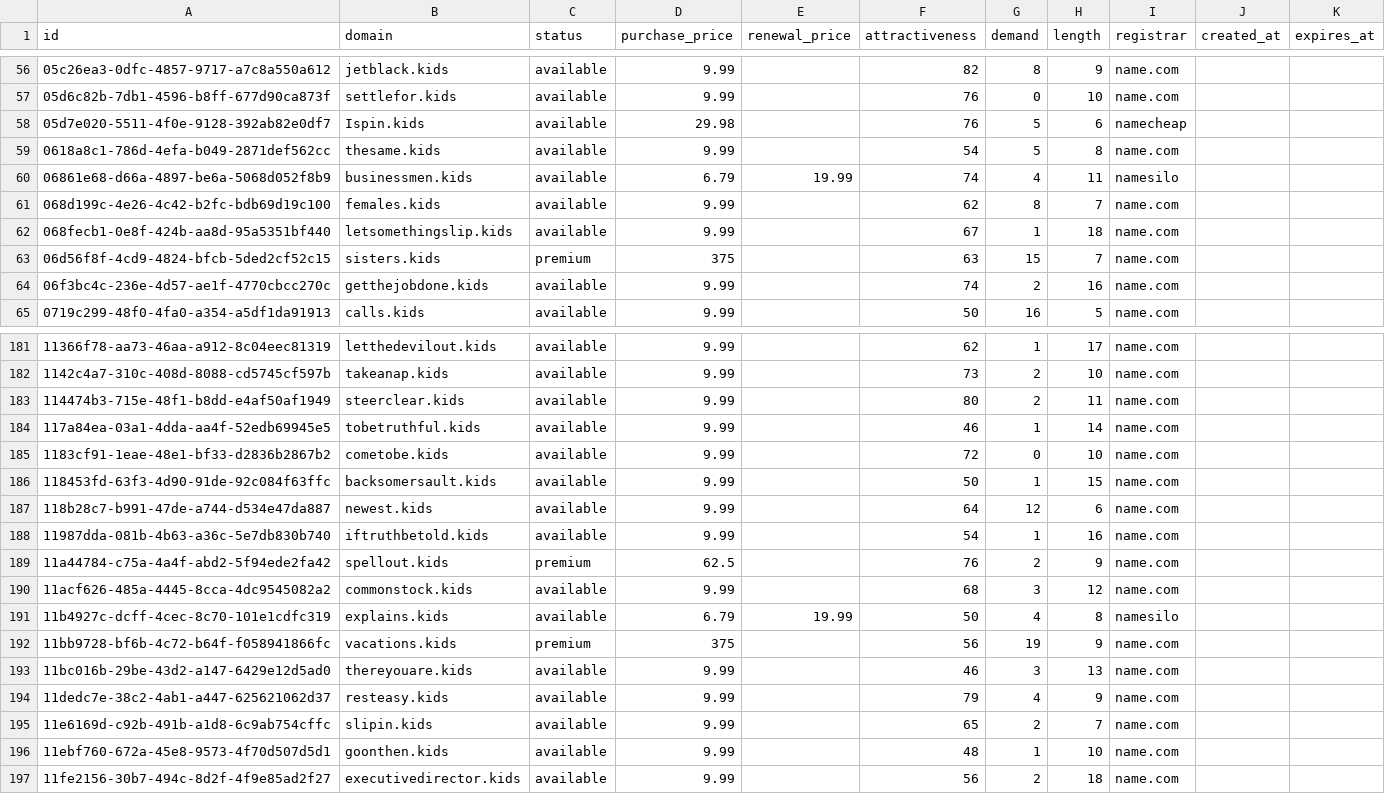
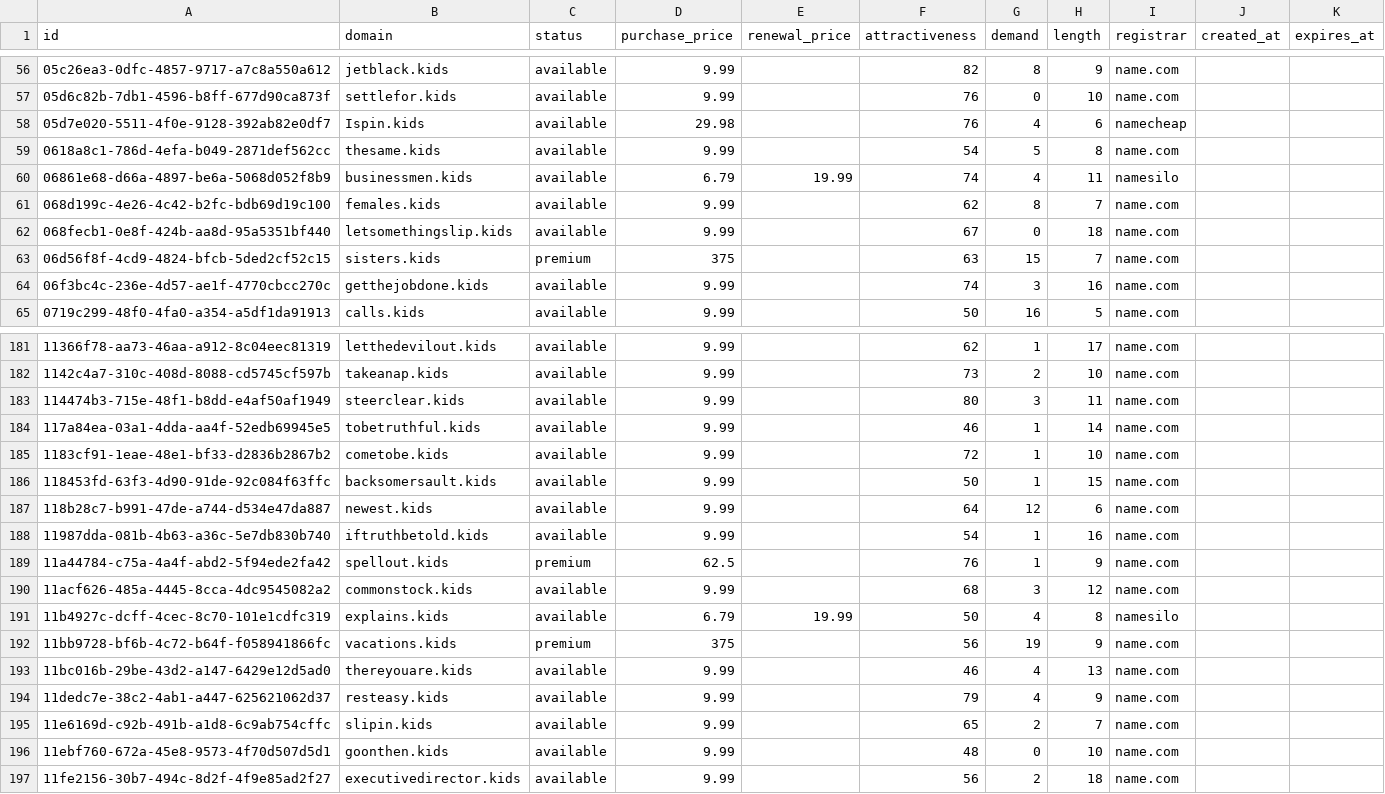
Before and after one commit to UniqueDomains/kids-oneword-domains, a CSV file: kids.csv, drawn as a sheet; only a part is shown, gaps mark what is left out; the diff covers the shown part only.

Commit message:
Domains update

```diff
--- a/kids.csv
+++ b/kids.csv
@@ -57,3 +57,3 @@ id,domain,status,purchase_price,renewal_price,attractiveness,demand,length,regis
 05d6c82b-7db1-4596-b8ff-677d90ca873f,settlefor.kids,available,9.99,,76,0,10,name.com,,
-05d7e020-5511-4f0e-9128-392ab82e0df7,Ispin.kids,available,29.98,,76,5,6,namecheap,,
+05d7e020-5511-4f0e-9128-392ab82e0df7,Ispin.kids,available,29.98,,76,4,6,namecheap,,
 0618a8c1-786d-4efa-b049-2871def562cc,thesame.kids,available,9.99,,54,5,8,name.com,,
@@ -61,5 +61,5 @@ id,domain,status,purchase_price,renewal_price,attractiveness,demand,length,regis
 068d199c-4e26-4c42-b2fc-bdb69d19c100,females.kids,available,9.99,,62,8,7,name.com,,
-068fecb1-0e8f-424b-aa8d-95a5351bf440,letsomethingslip.kids,available,9.99,,67,1,18,name.com,,
+068fecb1-0e8f-424b-aa8d-95a5351bf440,letsomethingslip.kids,available,9.99,,67,0,18,name.com,,
 06d56f8f-4cd9-4824-bfcb-5ded2cf52c15,sisters.kids,premium,375,,63,15,7,name.com,,
-06f3bc4c-236e-4d57-ae1f-4770cbcc270c,getthejobdone.kids,available,9.99,,74,2,16,name.com,,
+06f3bc4c-236e-4d57-ae1f-4770cbcc270c,getthejobdone.kids,available,9.99,,74,3,16,name.com,,
 0719c299-48f0-4fa0-a354-a5df1da91913,calls.kids,available,9.99,,50,16,5,name.com,,
@@ -182,5 +182,5 @@ id,domain,status,purchase_price,renewal_price,attractiveness,demand,length,regis
 1142c4a7-310c-408d-8088-cd5745cf597b,takeanap.kids,available,9.99,,73,2,10,name.com,,
-114474b3-715e-48f1-b8dd-e4af50af1949,steerclear.kids,available,9.99,,80,2,11,name.com,,
+114474b3-715e-48f1-b8dd-e4af50af1949,steerclear.kids,available,9.99,,80,3,11,name.com,,
 117a84ea-03a1-4dda-aa4f-52edb69945e5,tobetruthful.kids,available,9.99,,46,1,14,name.com,,
-1183cf91-1eae-48e1-bf33-d2836b2867b2,cometobe.kids,available,9.99,,72,0,10,name.com,,
+1183cf91-1eae-48e1-bf33-d2836b2867b2,cometobe.kids,available,9.99,,72,1,10,name.com,,
 118453fd-63f3-4d90-91de-92c084f63ffc,backsomersault.kids,available,9.99,,50,1,15,name.com,,
@@ -188,3 +188,3 @@ id,domain,status,purchase_price,renewal_price,attractiveness,demand,length,regis
 11987dda-081b-4b63-a36c-5e7db830b740,iftruthbetold.kids,available,9.99,,54,1,16,name.com,,
-11a44784-c75a-4a4f-abd2-5f94ede2fa42,spellout.kids,premium,62.5,,76,2,9,name.com,,
+11a44784-c75a-4a4f-abd2-5f94ede2fa42,spellout.kids,premium,62.5,,76,1,9,name.com,,
 11acf626-485a-4445-8cca-4dc9545082a2,commonstock.kids,available,9.99,,68,3,12,name.com,,
@@ -192,6 +192,6 @@ id,domain,status,purchase_price,renewal_price,attractiveness,demand,length,regis
 11bb9728-bf6b-4c72-b64f-f058941866fc,vacations.kids,premium,375,,56,19,9,name.com,,
-11bc016b-29be-43d2-a147-6429e12d5ad0,thereyouare.kids,available,9.99,,46,3,13,name.com,,
+11bc016b-29be-43d2-a147-6429e12d5ad0,thereyouare.kids,available,9.99,,46,4,13,name.com,,
 11dedc7e-38c2-4ab1-a447-625621062d37,resteasy.kids,available,9.99,,79,4,9,name.com,,
 11e6169d-c92b-491b-a1d8-6c9ab754cffc,slipin.kids,available,9.99,,65,2,7,name.com,,
-11ebf760-672a-45e8-9573-4f70d507d5d1,goonthen.kids,available,9.99,,48,1,10,name.com,,
+11ebf760-672a-45e8-9573-4f70d507d5d1,goonthen.kids,available,9.99,,48,0,10,name.com,,
 11fe2156-30b7-494c-8d2f-4f9e85ad2f27,executivedirector.kids,available,9.99,,56,2,18,name.com,,
```
Also changed, not shown: 53 edited cells elsewhere in this file, 4 other files.
